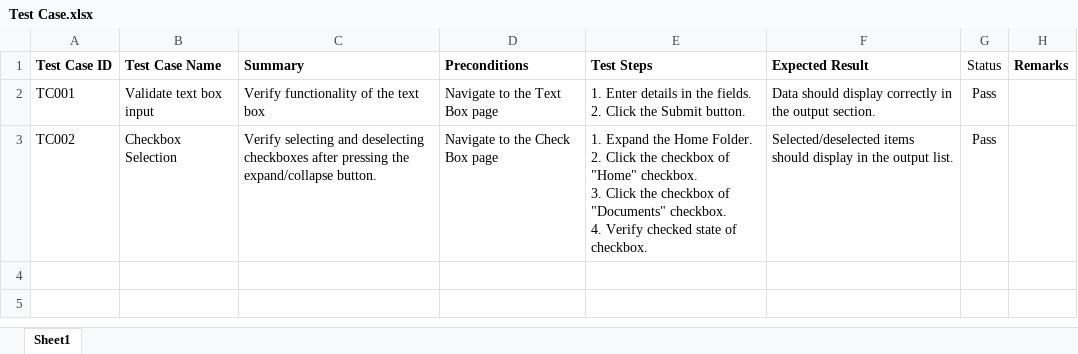
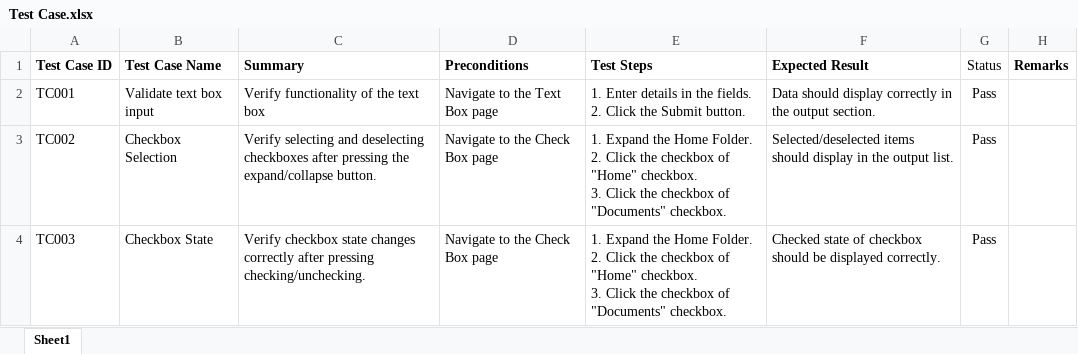
Before and after one commit to chiragbitoni/SeleniumJavaAutomationFraework, an Excel workbook: Test Cases/Test Case.xlsx, sheet Sheet1, drawn as a sheet; values as stored, in another font and other column widths than the file's, no borders; conditional formats not drawn; ↵ is a line break in a cell; the diff names each change by its address in the sheet, - before the commit and + after, or states it on an @@ line.

Commit message:
Added TC003, Fixed TC001 and TC002, Removed TestScrolling.java

```diff
--- a/Test Cases/Test Case.xlsx (sheet Sheet1)
+++ b/Test Cases/Test Case.xlsx (sheet Sheet1)
-E3 (Test Steps): …"Documents" checkbox. ↵ 4. Verify checked state of checkbox.
+E3 (Test Steps): …"Documents" checkbox.
+row 4: TC003 | Checkbox State | Verify checkbox state changes correctly after pressing checking/unchecking. | Navigate to the Check Box page | 1. Expand the Home Folder. ↵ 2. Click the checkbox of "Home" checkbox. ↵ 3. Click the checkbox of "Documents" checkbox. | Checked state of checkbox should be displayed correctly. | Pass
```
Also changed, not shown: 3 other files.
